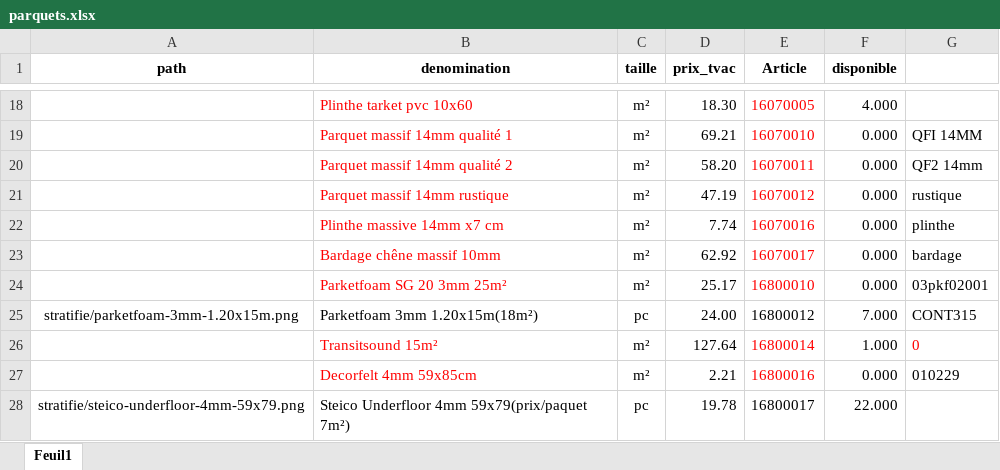
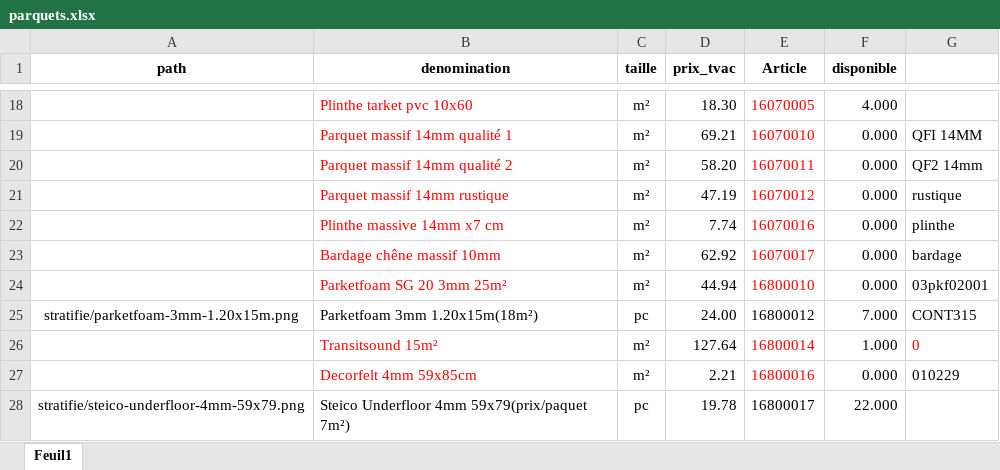
Before and after one commit to Ets-Braconnier/parquets, an Excel workbook: prix/parquets.xlsx, sheet Feuil1, drawn as a sheet; only a part is shown, gaps mark what is left out; values as stored, in another font and other column widths than the file's, no borders; the diff names each change by its address in the sheet, - before the commit and + after, or states it on an @@ line.

Commit message:
update

```diff
--- a/prix/parquets.xlsx (sheet Feuil1)
+++ b/prix/parquets.xlsx (sheet Feuil1)
-D24 (prix_tvac): 25.17
+D24 (prix_tvac): 44.94
```
